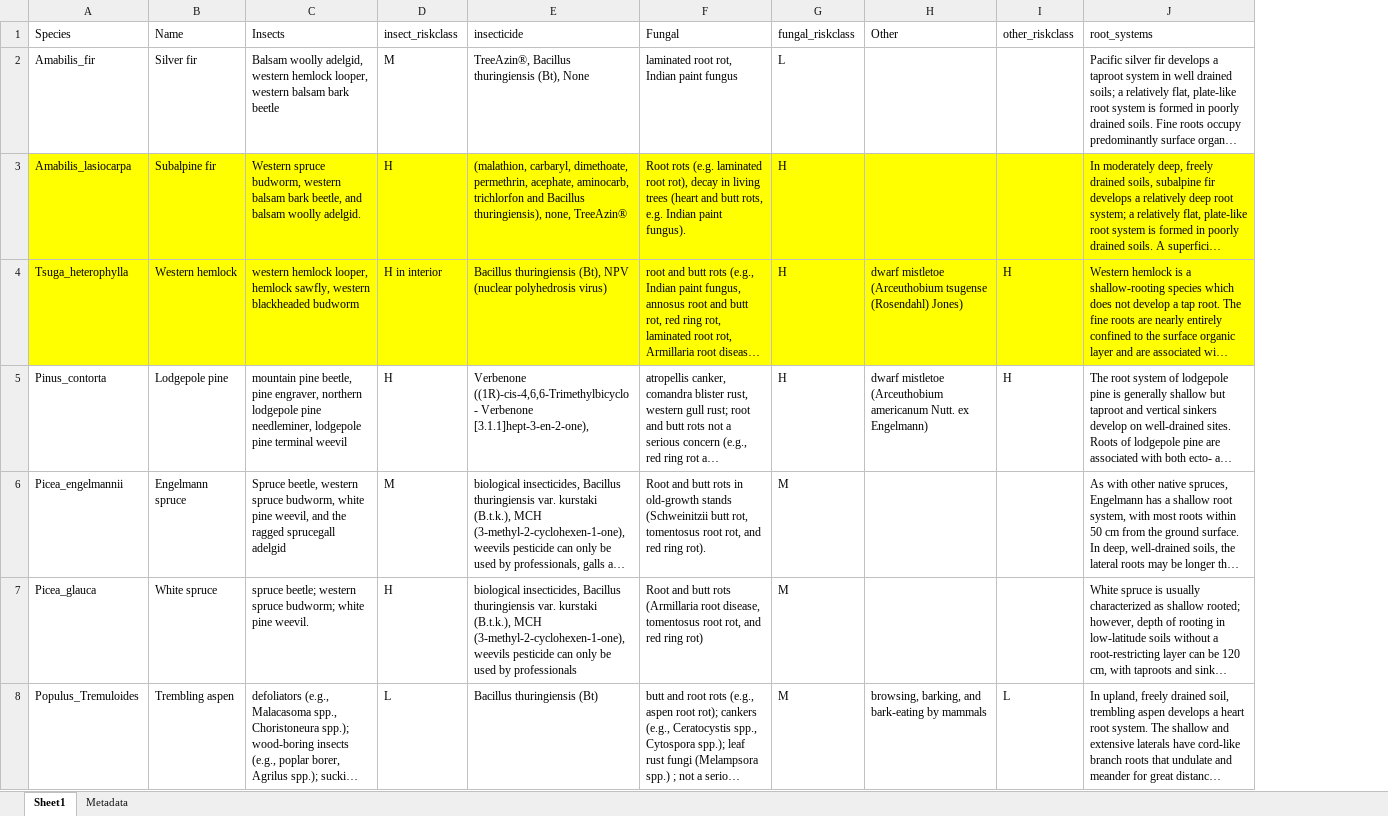
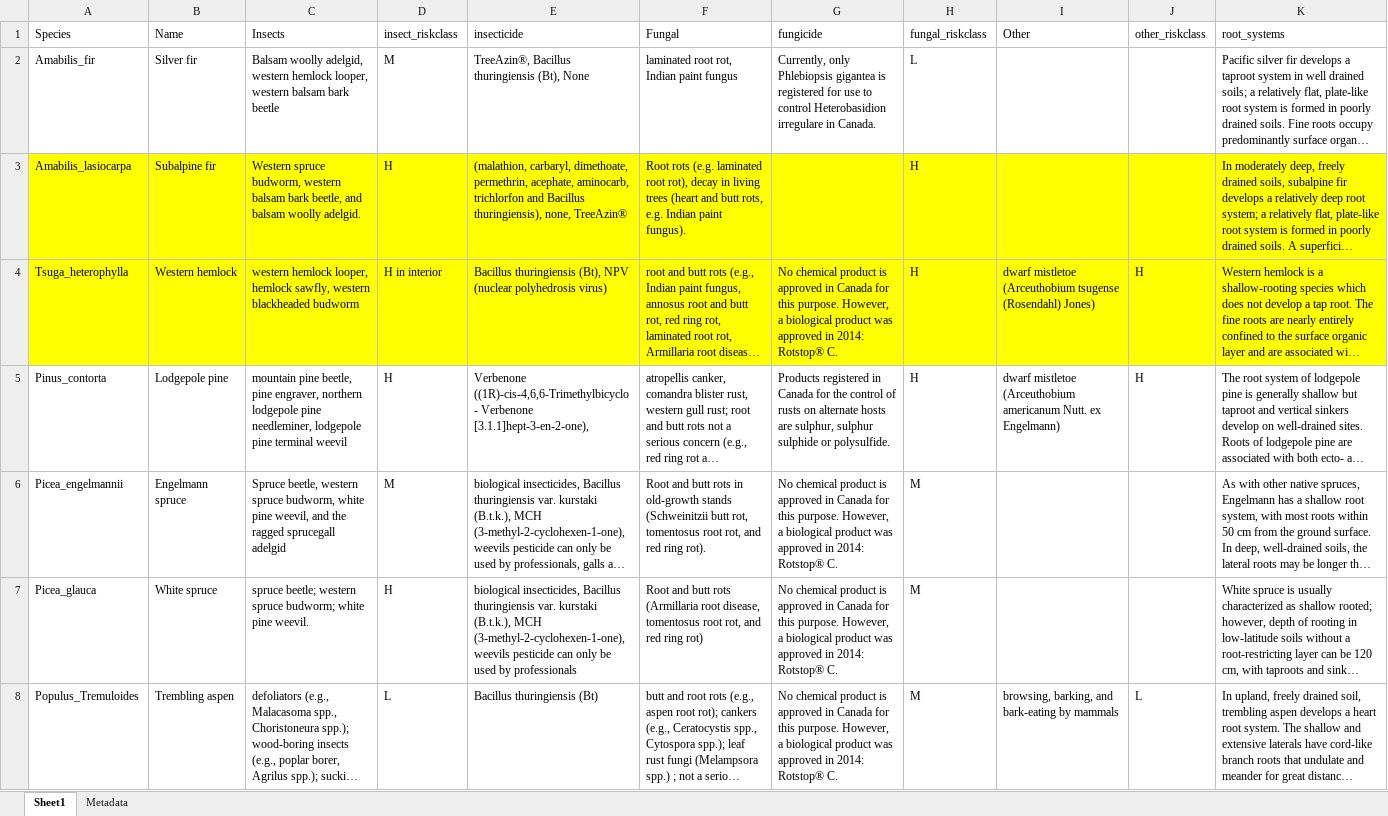
Before and after one commit to temporalecologylab/coexistBCforests, an Excel workbook: notes/Pathogensandtrees.xlsx, sheet Sheet1, drawn as a sheet; long unchanged cells end in …; values as stored, in another font and other column widths than the file's, no borders; the diff names each change by its address in the sheet, - before the commit and + after, or states it on an @@ line.

```diff
--- a/notes/Pathogensandtrees.xlsx (sheet Sheet1)
+++ b/notes/Pathogensandtrees.xlsx (sheet Sheet1)
+column G (fungicide), rows 2-8: Currently, only Phlebiopsis gigantea is registered for use to control Heterobasidion irregulare in Canada. |  | No chemical product is approved in Canada for this purpose. However, a biological product was approved in 2014: Rotstop® C. | Products registered in Canada for the control of rusts on alternate hosts are sulphur, sulphur sulphide or polysulfide. | No chemical product is approved in Canada for this purpose. However, a biological product was approved in 2014: Rotstop® C. | No chemical product is approved in Canada for this purpose. However, a biological product was approved in 2014: Rotstop® C. | No chemical product is approved in Canada for this purpose. However, a biological product was approved in 2014: Rotstop® C.
```
Also changed, not shown: 2 other files.
